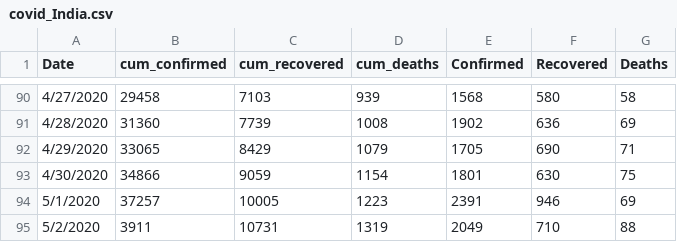
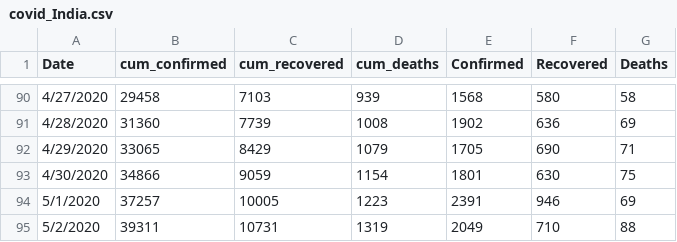
Before and after one commit to vishalgardas/Covid-Analysis, a CSV file: covid_India.csv, drawn as a sheet; only a part is shown, gaps mark what is left out.

```diff
--- a/covid_India.csv
+++ b/covid_India.csv
@@ -94,2 +94,2 @@ Date,cum_confirmed,cum_recovered,cum_deaths,Confirmed,Recovered,Deaths
 5/1/2020,37257,10005,1223,2391,946,69
-5/2/2020,3911,10731,1319,2049,710,88
+5/2/2020,39311,10731,1319,2049,710,88
```
Also changed, not shown: 1 other file.
